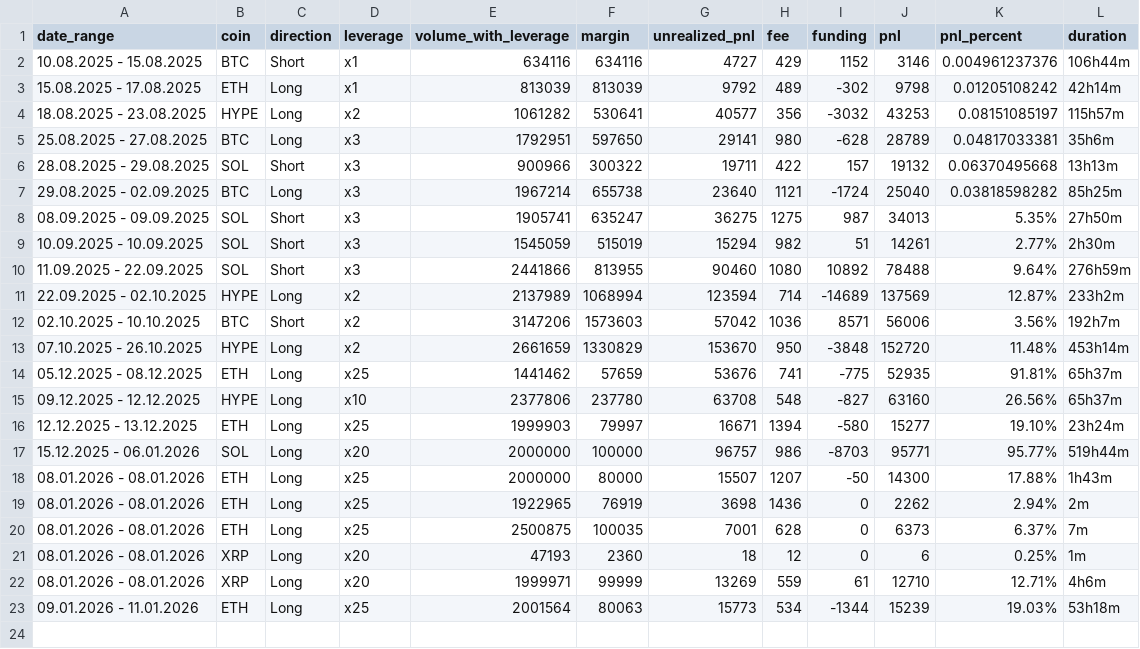
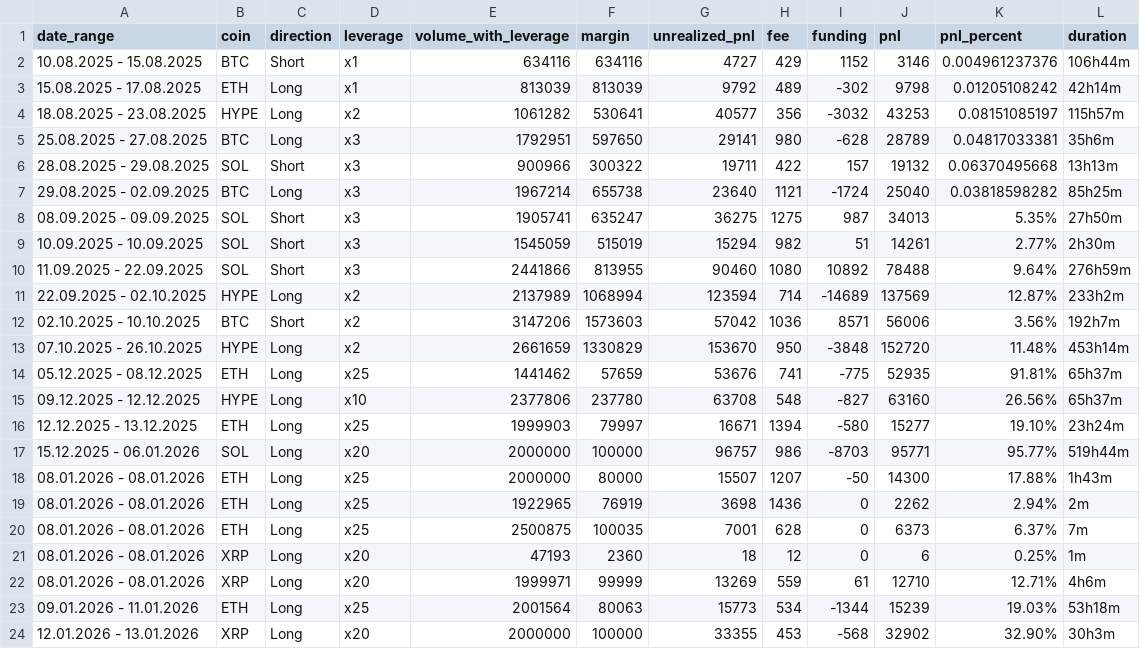
Before and after one commit to MCRecoveryFund/Dashboard, a CSV file: trading_data.csv, drawn as a sheet.

Commit message:
Update trading_data.csv

```diff
--- a/trading_data.csv
+++ b/trading_data.csv
@@ -23 +23,2 @@ date_range,coin,direction,leverage,volume_with_leverage,margin,unrealized_pnl,fe
 09.01.2026 - 11.01.2026,ETH,Long,x25,2001564,80063,15773,534,-1344,15239,19.03%,53h18m
+12.01.2026 - 13.01.2026,XRP,Long,х20,2000000,100000,33355,453,-568,32902,32.90%,30h3m
```
